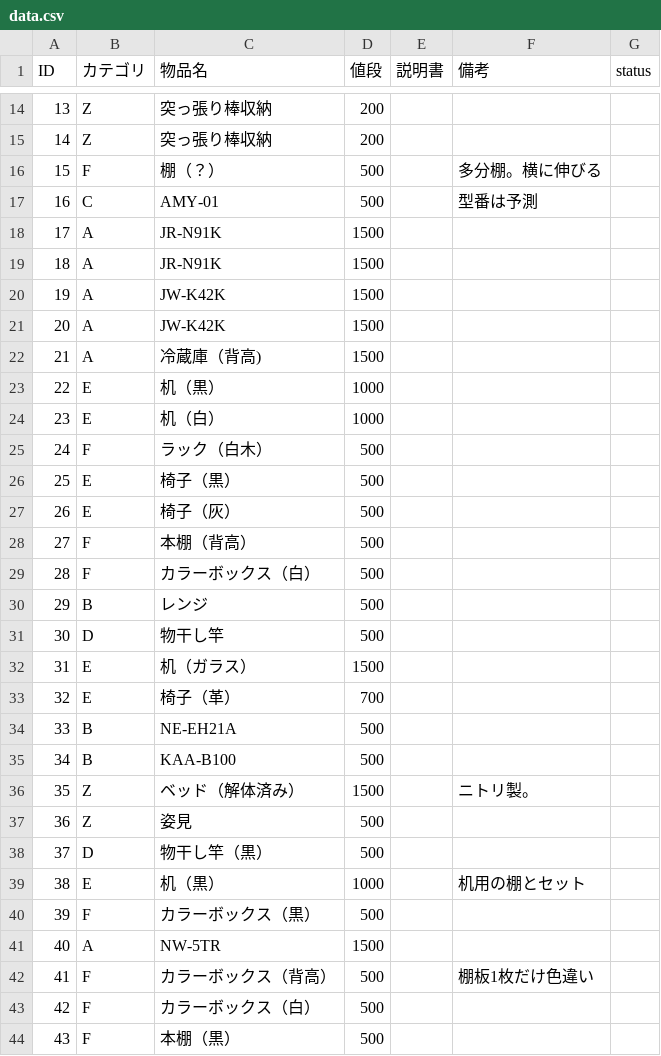
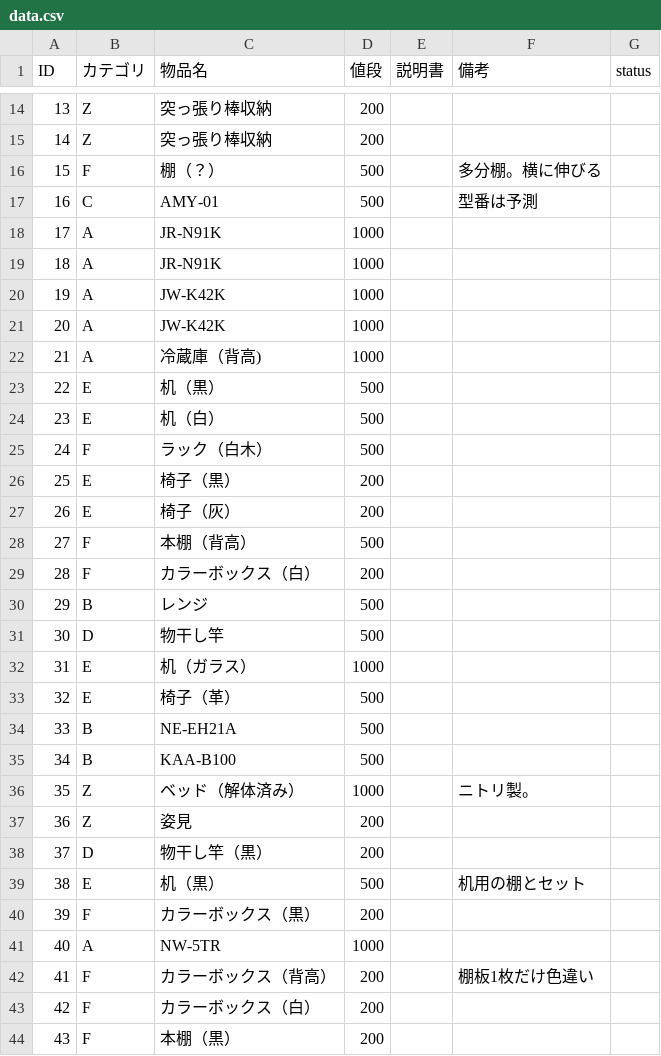
Before and after one commit to Omochice/reuse2020, a CSV file: data.csv, drawn as a sheet; only a part is shown, gaps mark what is left out; the diff covers the shown part only.

```diff
--- a/data.csv
+++ b/data.csv
@@ -17,28 +17,28 @@ ID,カテゴリ,物品名,値段,説明書,備考,status
 16,C,AMY-01,500,,型番は予測,
-17,A,JR-N91K,1500,,,
-18,A,JR-N91K,1500,,,
-19,A,JW-K42K,1500,,,
-20,A,JW-K42K,1500,,,
-21,A,冷蔵庫（背高),1500,,,
-22,E,机（黒）,1000,,,
-23,E,机（白）,1000,,,
+17,A,JR-N91K,1000,,,
+18,A,JR-N91K,1000,,,
+19,A,JW-K42K,1000,,,
+20,A,JW-K42K,1000,,,
+21,A,冷蔵庫（背高),1000,,,
+22,E,机（黒）,500,,,
+23,E,机（白）,500,,,
 24,F,ラック（白木）,500,,,
-25,E,椅子（黒）,500,,,
-26,E,椅子（灰）,500,,,
+25,E,椅子（黒）,200,,,
+26,E,椅子（灰）,200,,,
 27,F,本棚（背高）,500,,,
-28,F,カラーボックス（白）,500,,,
+28,F,カラーボックス（白）,200,,,
 29,B,レンジ,500,,,
 30,D,物干し竿,500,,,
-31,E,机（ガラス）,1500,,,
-32,E,椅子（革）,700,,,
+31,E,机（ガラス）,1000,,,
+32,E,椅子（革）,500,,,
 33,B,NE-EH21A,500,,,
 34,B,KAA-B100,500,,,
-35,Z,ベッド（解体済み）,1500,,ニトリ製。,
-36,Z,姿見,500,,,
-37,D,物干し竿（黒）,500,,,
-38,E,机（黒）,1000,,机用の棚とセット,
-39,F,カラーボックス（黒）,500,,,
-40,A,NW-5TR,1500,,,
-41,F,カラーボックス（背高）,500,,棚板1枚だけ色違い,
-42,F,カラーボックス（白）,500,,,
-43,F,本棚（黒）,500,,,
+35,Z,ベッド（解体済み）,1000,,ニトリ製。,
+36,Z,姿見,200,,,
+37,D,物干し竿（黒）,200,,,
+38,E,机（黒）,500,,机用の棚とセット,
+39,F,カラーボックス（黒）,200,,,
+40,A,NW-5TR,1000,,,
+41,F,カラーボックス（背高）,200,,棚板1枚だけ色違い,
+42,F,カラーボックス（白）,200,,,
+43,F,本棚（黒）,200,,,
```
Also changed, not shown: 15 added rows and 15 edited cells elsewhere in this file, 31 other files.
